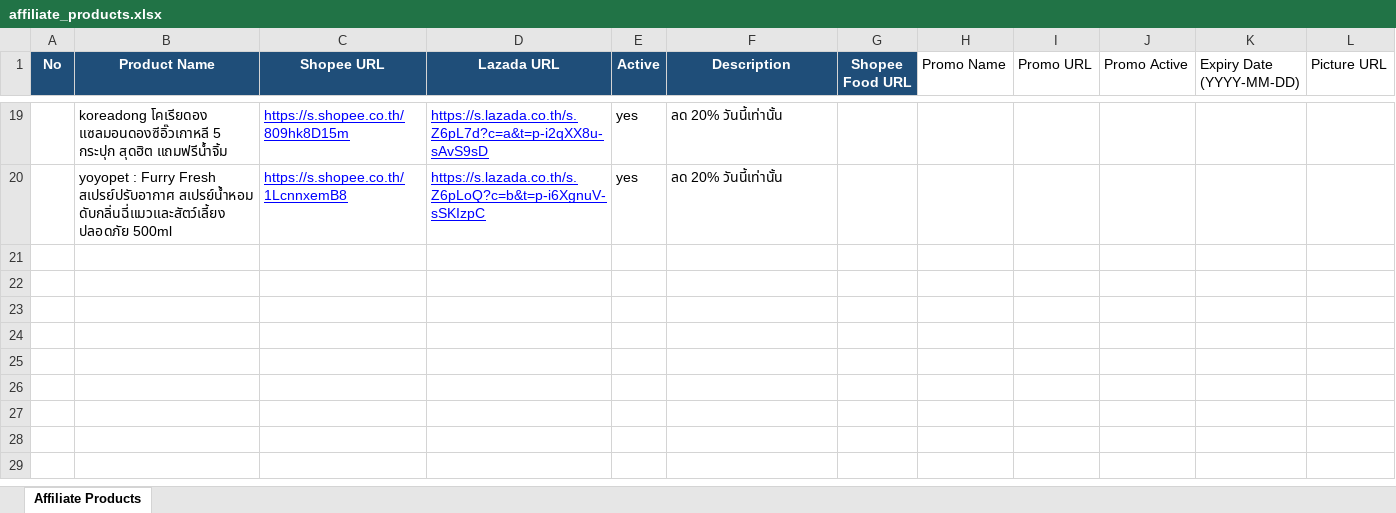
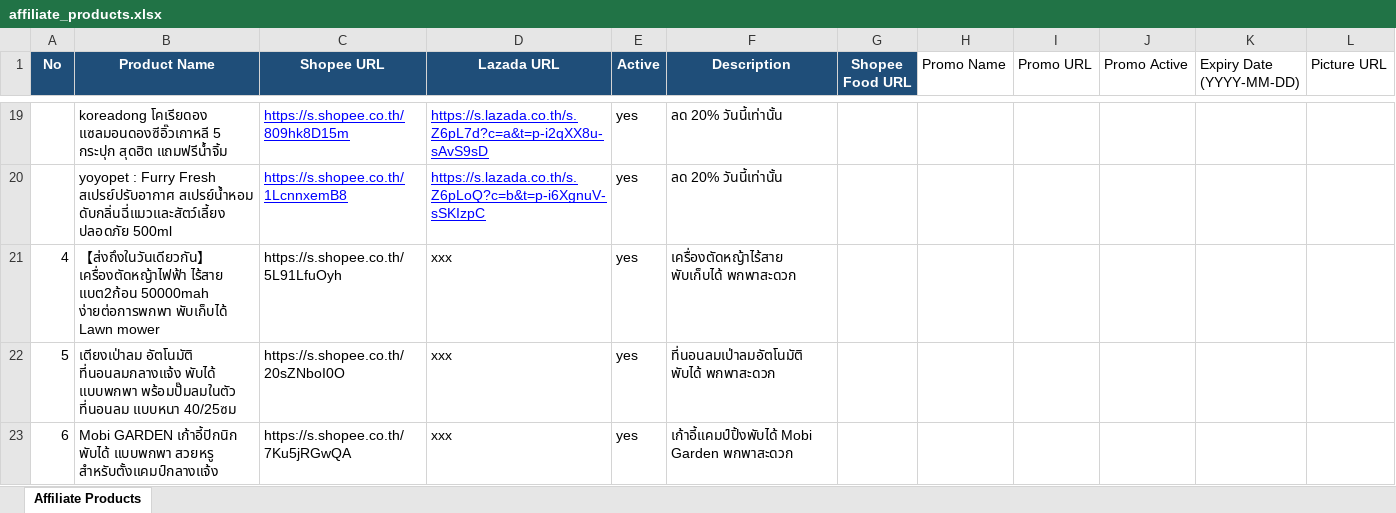
Before and after one commit to tongono-creator/kram-facebook-page, an Excel workbook: affiliate_products.xlsx, sheet Affiliate Products, drawn as a sheet; only a part is shown, gaps mark what is left out; values as stored, in another font and other column widths than the file's, no borders; the diff names each change by its address in the sheet, - before the commit and + after, or states it on an @@ line.

Commit message:
Add Cordless Lawn Mower, Air Bed, and Mobi Garden Chair to affiliate products

```diff
--- a/affiliate_products.xlsx (sheet Affiliate Products)
+++ b/affiliate_products.xlsx (sheet Affiliate Products)
+row 21: 4 | 【ส่งถึงในวันเดียวกัน】เครื่องตัดหญ้าไฟฟ้า ไร้สาย แบต2ก้อน 50000mah ง่ายต่อการพกพา พับเก็บได้ Lawn mower | https://s.shopee.co.th/5L91LfuOyh | xxx | yes | เครื่องตัดหญ้าไร้สาย พับเก็บได้ พกพาสะดวก
+row 22: 5 | เตียงเป่าลม อัตโนมัติ ที่นอนลมกลางแจ้ง พับได้ แบบพกพา พร้อมปั๊มลมในตัว ที่นอนลม แบบหนา 40/25ซม | https://s.shopee.co.th/20sZNboI0O | xxx | yes | ที่นอนลมเป่าลมอัตโนมัติ พับได้ พกพาสะดวก
+row 23: 6 | Mobi GARDEN เก้าอี้ปิกนิก พับได้ แบบพกพา สวยหรู สําหรับตั้งแคมป์กลางแจ้ง | https://s.shopee.co.th/7Ku5jRGwQA | xxx | yes | เก้าอี้แคมป์ปิ้งพับได้ Mobi Garden พกพาสะดวก
```
